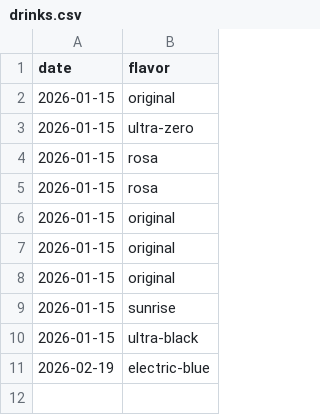
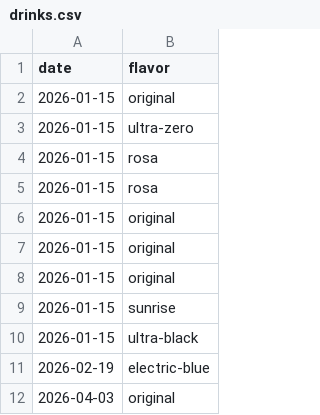
Before and after one commit to katuhiel-dev/katuhiel-dev, a CSV file: data/drinks.csv, drawn as a sheet.

```diff
--- a/data/drinks.csv
+++ b/data/drinks.csv
@@ -11 +11,2 @@ date,flavor
 2026-02-19,electric-blue
+2026-04-03,original
```
Also changed, not shown: 2 other files.
